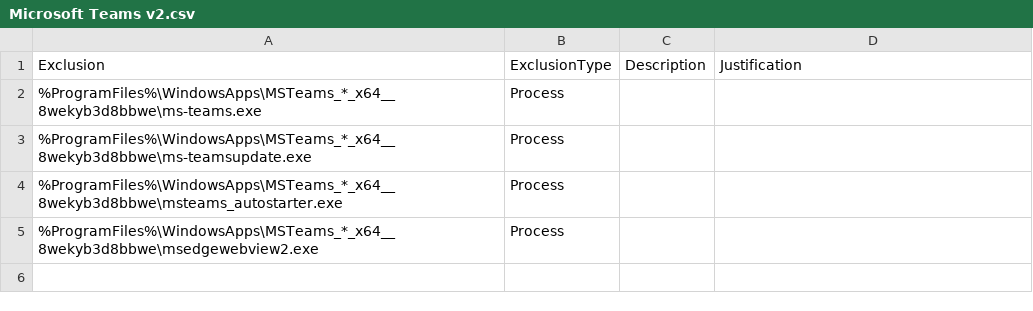
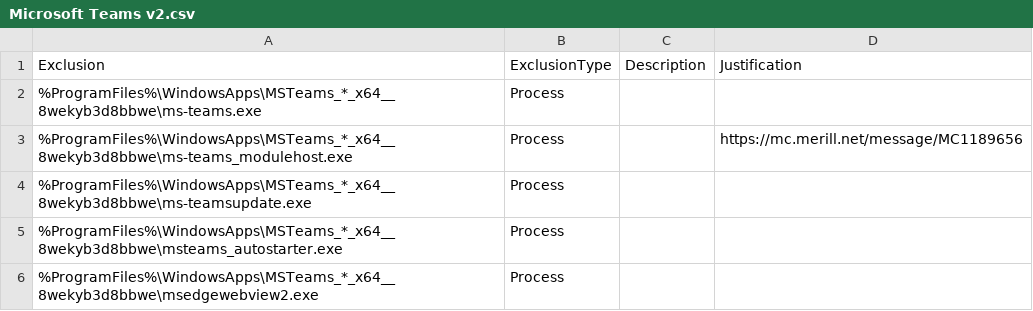
Before and after one commit to j81blog/AntivirusExclusions, a CSV file: Microsoft Teams v2.csv, drawn as a sheet; the diff names each change by its address in the sheet, - before the commit and + after, or states it on an @@ line.

Commit message:
Update Microsoft Teams v2.csv with additional exclusion entries and justification links

```diff
--- a/Microsoft Teams v2.csv
+++ b/Microsoft Teams v2.csv
+row 3: %ProgramFiles%\WindowsApps\MSTeams_*_x64__8wekyb3d8bbwe\ms-teams_modulehost.exe | Process |  | https://mc.merill.net/message/MC1189656
```
Also changed, not shown: 1 other file.
